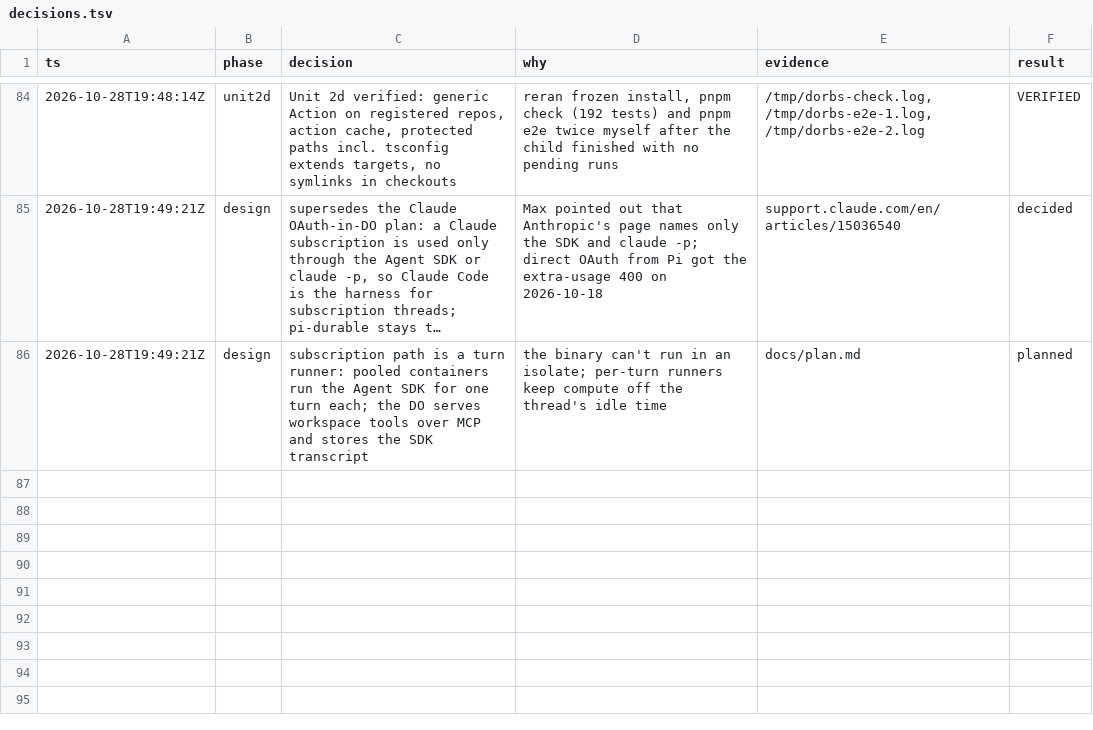
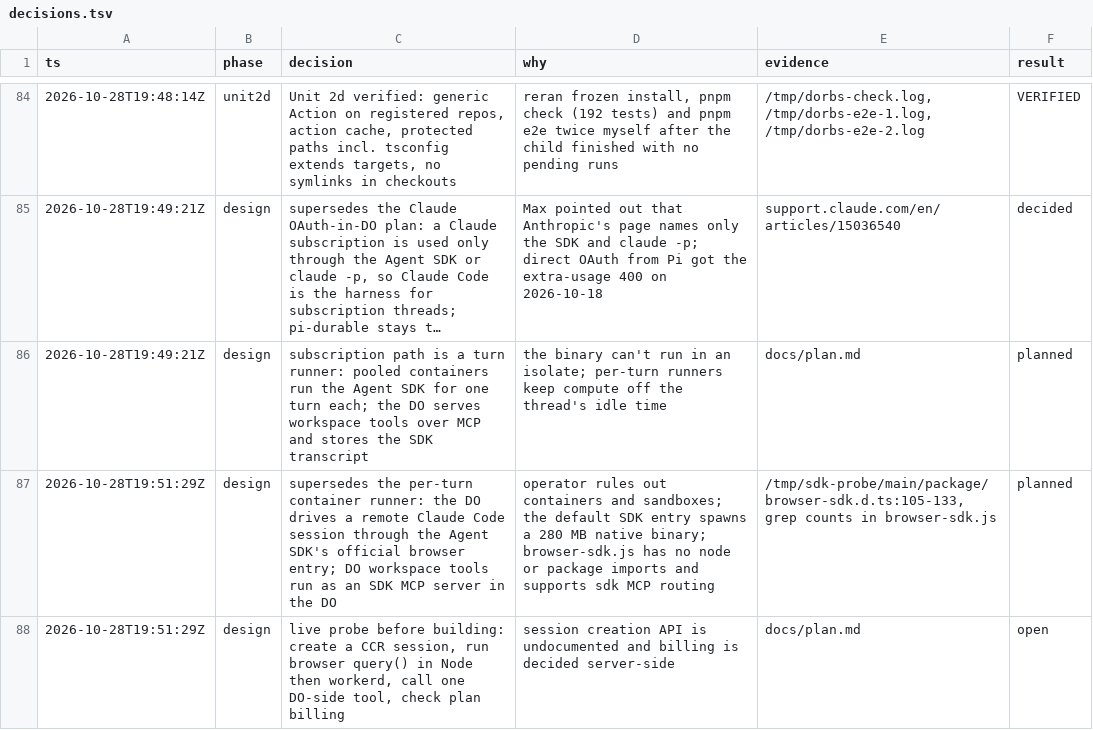
Before and after one commit to maximilion-ai/dorbs, a TSV file: docs/decisions.tsv, drawn as a sheet; only a part is shown, gaps mark what is left out; long unchanged cells end in …; the diff names each change by its address in the sheet, - before the commit and + after, or states it on an @@ line.

```diff
--- a/docs/decisions.tsv
+++ b/docs/decisions.tsv
+row 87: 2026-10-28T19:51:29Z | design | supersedes the per-turn container runner: the DO drives a remote Claude Code session through the Agent SDK's official browser entry; DO workspace tools run as an SDK MCP server in the DO | operator rules out containers and sandboxes; the default SDK entry spawns a 280 MB native binary; browser-sdk.js has no node or package imports and supports sdk MCP routing | /tmp/sdk-probe/main/package/browser-sdk.d.ts:105-133, grep counts in browser-sdk.js | planned
+row 88: 2026-10-28T19:51:29Z | design | live probe before building: create a CCR session, run browser query() in Node then workerd, call one DO-side tool, check plan billing | session creation API is undocumented and billing is decided server-side | docs/plan.md | open
```
Also changed, not shown: 1 other file.
